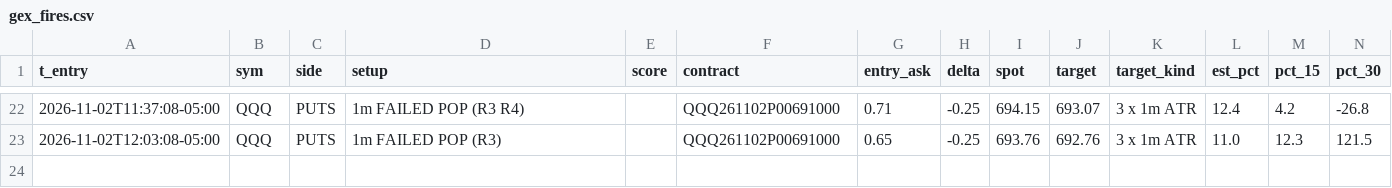
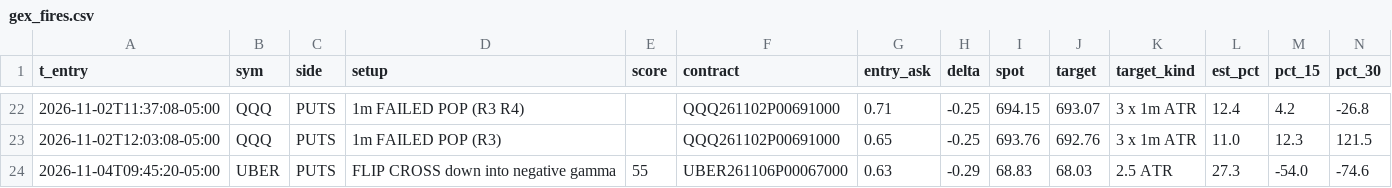
Before and after one commit to jnewsom188327/stoch-bot, a CSV file: gex_fires.csv, drawn as a sheet; only a part is shown, gaps mark what is left out; rows hold the shown columns only; the diff names each change by its address in the sheet, - before the commit and + after, or states it on an @@ line.

```diff
--- a/gex_fires.csv
+++ b/gex_fires.csv
+row 24: 2026-11-04T09:45:20-05:00 | UBER | PUTS | FLIP CROSS down into negative gamma | 55 | UBER261106P00067000 | 0.63 | -0.29 | 68.83 | 68.03 | 2.5 ATR | 27.3 | -54.0 | -74.6
```
Also changed, not shown: 4 other files.
